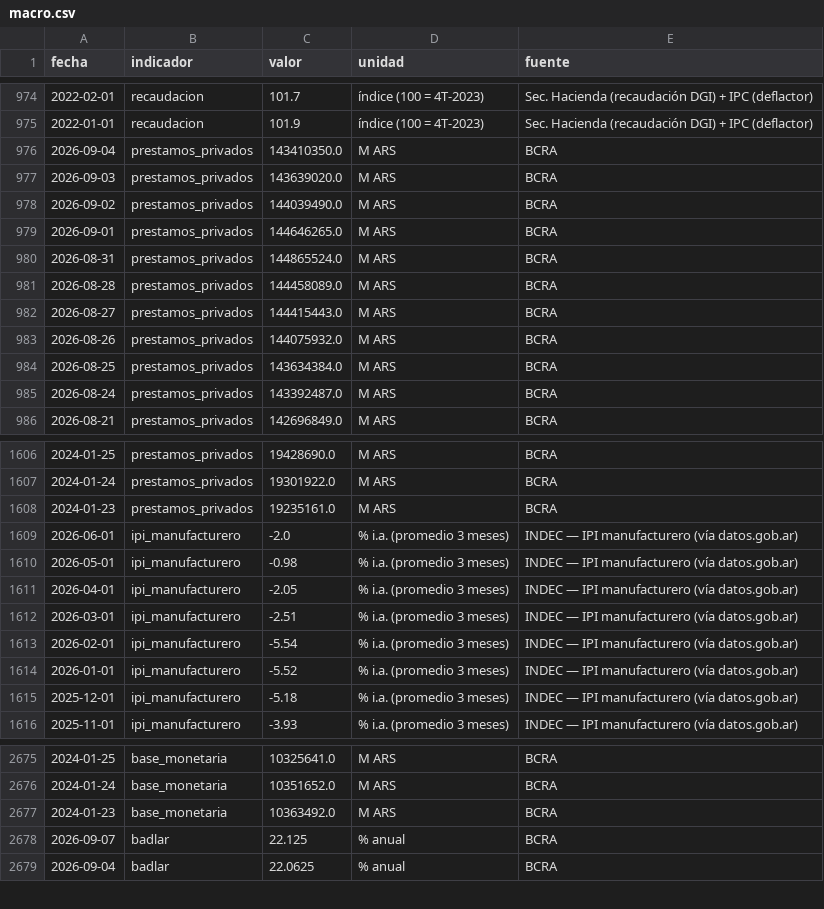
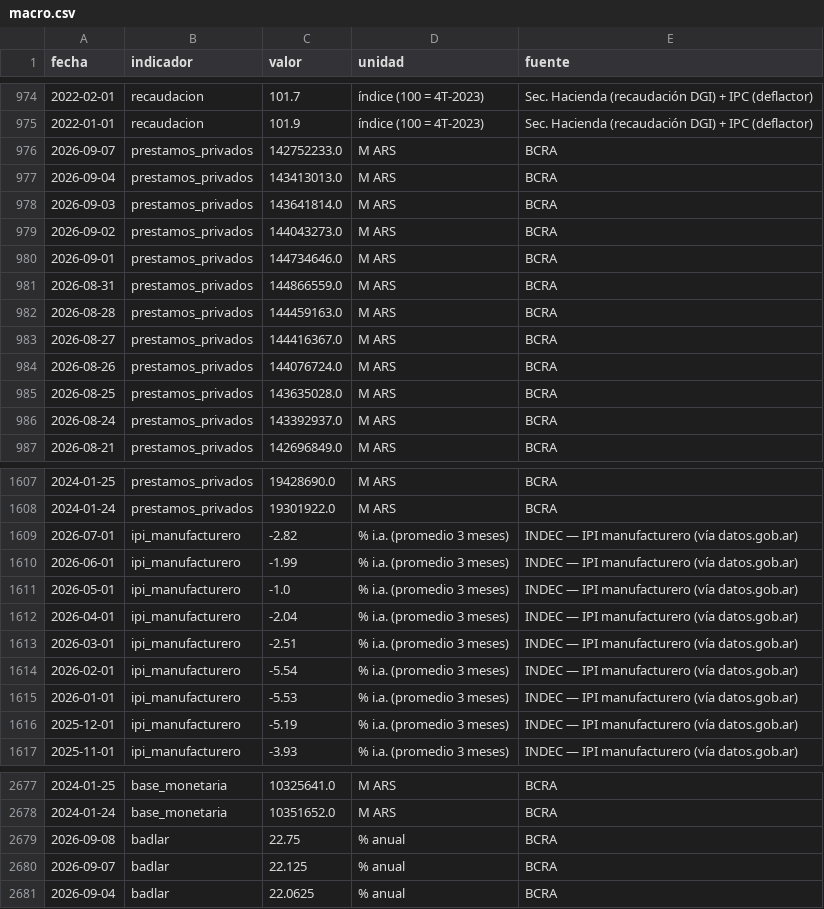
Before and after one commit to Juanpintoselso33/cigob-informe-coyuntura, a CSV file: projects/informe_coyuntura/output/series/macro.csv, drawn as a sheet; only a part is shown, gaps mark what is left out; the diff covers the shown part only.

```diff
--- a/projects/informe_coyuntura/output/series/macro.csv
+++ b/projects/informe_coyuntura/output/series/macro.csv
@@ -975,12 +975,13 @@ fecha,indicador,valor,unidad,fuente
 2022-01-01,recaudacion,101.9,índice (100 = 4T-2023),Sec. Hacienda (recaudación DGI) + IPC (deflactor)
-2026-09-04,prestamos_privados,143410350.0,M ARS,BCRA
-2026-09-03,prestamos_privados,143639020.0,M ARS,BCRA
-2026-09-02,prestamos_privados,144039490.0,M ARS,BCRA
-2026-09-01,prestamos_privados,144646265.0,M ARS,BCRA
-2026-08-31,prestamos_privados,144865524.0,M ARS,BCRA
-2026-08-28,prestamos_privados,144458089.0,M ARS,BCRA
-2026-08-27,prestamos_privados,144415443.0,M ARS,BCRA
-2026-08-26,prestamos_privados,144075932.0,M ARS,BCRA
-2026-08-25,prestamos_privados,143634384.0,M ARS,BCRA
-2026-08-24,prestamos_privados,143392487.0,M ARS,BCRA
+2026-09-07,prestamos_privados,142752233.0,M ARS,BCRA
+2026-09-04,prestamos_privados,143413013.0,M ARS,BCRA
+2026-09-03,prestamos_privados,143641814.0,M ARS,BCRA
+2026-09-02,prestamos_privados,144043273.0,M ARS,BCRA
+2026-09-01,prestamos_privados,144734646.0,M ARS,BCRA
+2026-08-31,prestamos_privados,144866559.0,M ARS,BCRA
+2026-08-28,prestamos_privados,144459163.0,M ARS,BCRA
+2026-08-27,prestamos_privados,144416367.0,M ARS,BCRA
+2026-08-26,prestamos_privados,144076724.0,M ARS,BCRA
+2026-08-25,prestamos_privados,143635028.0,M ARS,BCRA
+2026-08-24,prestamos_privados,143392937.0,M ARS,BCRA
 2026-08-21,prestamos_privados,142696849.0,M ARS,BCRA
@@ -1607,10 +1608,10 @@ fecha,indicador,valor,unidad,fuente
 2024-01-24,prestamos_privados,19301922.0,M ARS,BCRA
-2024-01-23,prestamos_privados,19235161.0,M ARS,BCRA
-2026-06-01,ipi_manufacturero,-2.0,% i.a. (promedio 3 meses),INDEC — IPI manufacturero (vía datos.gob.ar)
-2026-05-01,ipi_manufacturero,-0.98,% i.a. (promedio 3 meses),INDEC — IPI manufacturero (vía datos.gob.ar)
-2026-04-01,ipi_manufacturero,-2.05,% i.a. (promedio 3 meses),INDEC — IPI manufacturero (vía datos.gob.ar)
+2026-07-01,ipi_manufacturero,-2.82,% i.a. (promedio 3 meses),INDEC — IPI manufacturero (vía datos.gob.ar)
+2026-06-01,ipi_manufacturero,-1.99,% i.a. (promedio 3 meses),INDEC — IPI manufacturero (vía datos.gob.ar)
+2026-05-01,ipi_manufacturero,-1.0,% i.a. (promedio 3 meses),INDEC — IPI manufacturero (vía datos.gob.ar)
+2026-04-01,ipi_manufacturero,-2.04,% i.a. (promedio 3 meses),INDEC — IPI manufacturero (vía datos.gob.ar)
 2026-03-01,ipi_manufacturero,-2.51,% i.a. (promedio 3 meses),INDEC — IPI manufacturero (vía datos.gob.ar)
 2026-02-01,ipi_manufacturero,-5.54,% i.a. (promedio 3 meses),INDEC — IPI manufacturero (vía datos.gob.ar)
-2026-01-01,ipi_manufacturero,-5.52,% i.a. (promedio 3 meses),INDEC — IPI manufacturero (vía datos.gob.ar)
-2025-12-01,ipi_manufacturero,-5.18,% i.a. (promedio 3 meses),INDEC — IPI manufacturero (vía datos.gob.ar)
+2026-01-01,ipi_manufacturero,-5.53,% i.a. (promedio 3 meses),INDEC — IPI manufacturero (vía datos.gob.ar)
+2025-12-01,ipi_manufacturero,-5.19,% i.a. (promedio 3 meses),INDEC — IPI manufacturero (vía datos.gob.ar)
 2025-11-01,ipi_manufacturero,-3.93,% i.a. (promedio 3 meses),INDEC — IPI manufacturero (vía datos.gob.ar)
@@ -2676,3 +2678,3 @@ fecha,indicador,valor,unidad,fuente
 2024-01-24,base_monetaria,10351652.0,M ARS,BCRA
-2024-01-23,base_monetaria,10363492.0,M ARS,BCRA
+2026-09-08,badlar,22.75,% anual,BCRA
 2026-09-07,badlar,22.125,% anual,BCRA
```
Also changed, not shown: 2 added rows, 2 removed rows and 9 edited cells elsewhere in this file, projects/informe_coyuntura/output/series/politica.csv, projects/informe_coyuntura/output/series/vida_cotidiana.csv, 26 other files.
